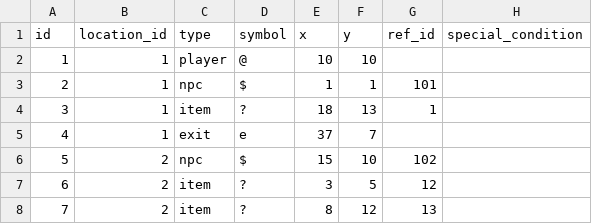
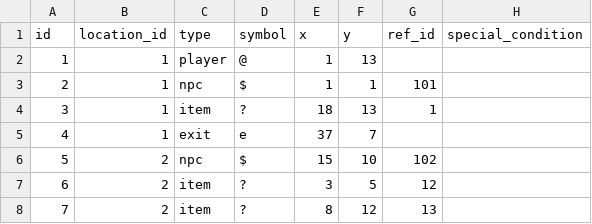
Before and after one commit to p0sd7/KERNEL_PANIC, a CSV file: Code/assets/map_objects.csv, drawn as a sheet; only a part is shown.

```diff
--- a/Code/assets/map_objects.csv
+++ b/Code/assets/map_objects.csv
@@ -1,3 +1,3 @@
 id;location_id;type;symbol;x;y;ref_id;special_condition
-1;1;player;@;10;10;;
+1;1;player;@;1;13;;
 2;1;npc;$;1;1;101;
```
Also changed, not shown: 8 other files.
